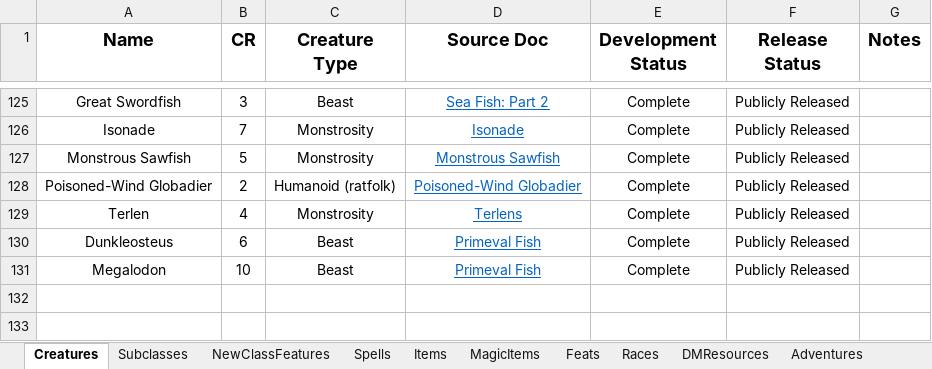
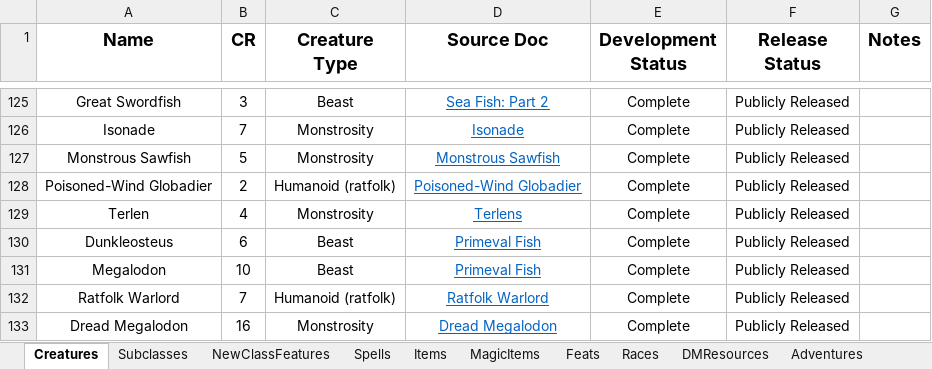
Before and after one commit to HankSnouwaert/DnD-Homebrew, an Excel workbook: ContentList.xlsx, sheet Creatures, drawn as a sheet; only a part is shown, gaps mark what is left out; values as stored, in another font and other column widths than the file's, no borders; conditional formats not drawn; the diff names each change by its address in the sheet, - before the commit and + after, or states it on an @@ line.

Commit message:
Update content list

```diff
--- a/ContentList.xlsx (sheet Creatures)
+++ b/ContentList.xlsx (sheet Creatures)
+row 132: Ratfolk Warlord | 7 | Humanoid (ratfolk) | Ratfolk Warlord | Complete | Publicly Released
+row 133: Dread Megalodon | 16 | Monstrosity | Dread Megalodon | Complete | Publicly Released
```
Also changed, not shown: sheet Documents.
